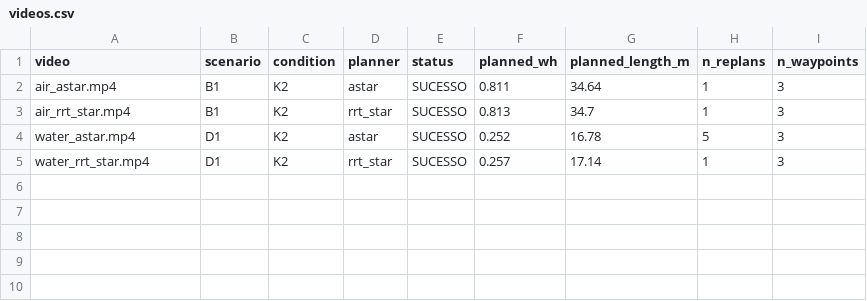
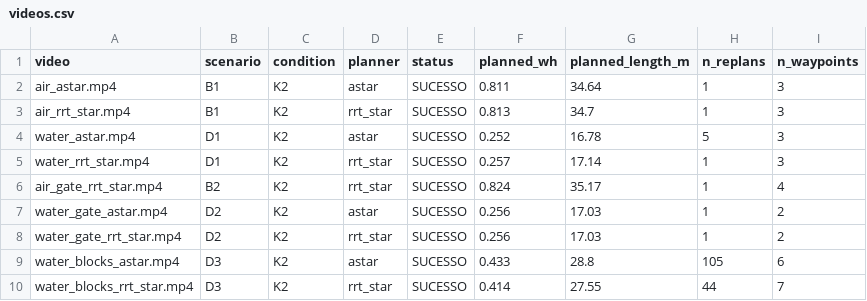
Before and after one commit to ttszin/biguasim-ros2, a CSV file: aircraft/aircraft_resources/planning/results/videos/videos.csv, drawn as a sheet.

```diff
--- a/aircraft/aircraft_resources/planning/results/videos/videos.csv
+++ b/aircraft/aircraft_resources/planning/results/videos/videos.csv
@@ -5 +5,6 @@ water_astar.mp4,D1,K2,astar,SUCESSO,0.252,16.78,5,3
 water_rrt_star.mp4,D1,K2,rrt_star,SUCESSO,0.257,17.14,1,3
+air_gate_rrt_star.mp4,B2,K2,rrt_star,SUCESSO,0.824,35.17,1,4
+water_gate_astar.mp4,D2,K2,astar,SUCESSO,0.256,17.03,1,2
+water_gate_rrt_star.mp4,D2,K2,rrt_star,SUCESSO,0.256,17.03,1,2
+water_blocks_astar.mp4,D3,K2,astar,SUCESSO,0.433,28.8,105,6
+water_blocks_rrt_star.mp4,D3,K2,rrt_star,SUCESSO,0.414,27.55,44,7
```
Also changed, not shown: 7 other files.
